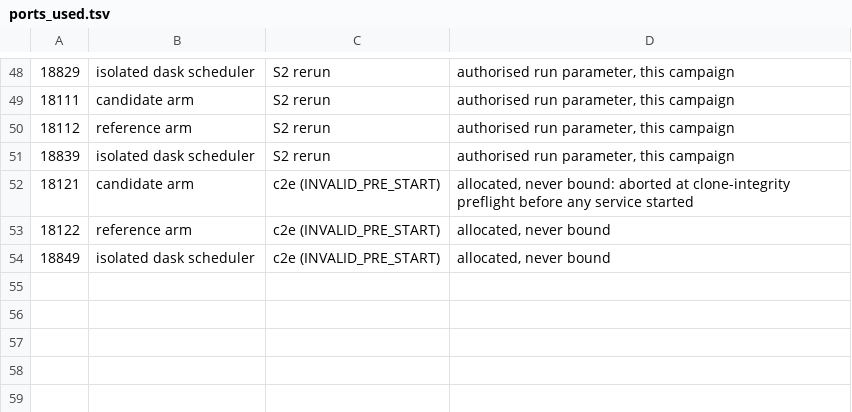
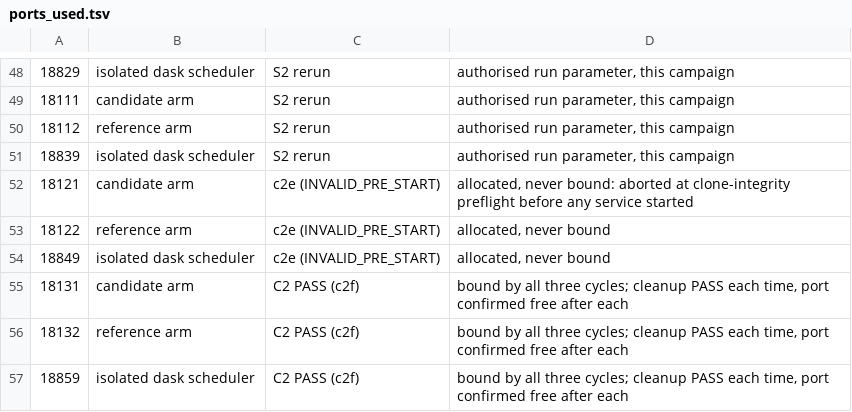
Before and after one commit to cywhale/woa23, a TSV file: dev2026/scripts/ports_used.tsv, drawn as a sheet; only a part is shown, gaps mark what is left out.

Commit message:
docs(s2): record the c2f C2 PASS, and the two attempts before it
C2 PASS — isolated package-tree semantic correctness after D1 patch at production
worker count, with observed sibling seed diversity. Three cycles, 64/64 MATCH
each, six distinct sibling seed digests, 9/9 clone integrity, cleanup PASS in
every cycle, production never connected to. Written into spec 002 (revision 17,
section 7a.5c), ROADMAP.md and BASELINE.md.

Two things the review asked to state precisely rather than loosely:

Order stability. c2f and c2c involve the same two cases, C16 and C16-csv, and
did NOT behave identically: c2c varied on both arms (4 pairs), c2f on the
candidate only (2 pairs). Recorded as what was seen, in a table that shows both
runs side by side. The difference is not explained and not attributed — with no
pinned seed, three cycles landing on one order is compatible with coincidence,
so the reference has three samples and not a property.

Requests. The docs previously carried the ceiling alone. The actual figures are
now read out of the artefacts: 64 per arm per cycle from request_order_counts
(RC 32 + CR 32), 2 for the store probe, so 396 requests are recorded as actually
issued. Process readiness is NOT counted by the harness — 1-30 per arm per cycle,
so the total is 402-576 against a 576 ceiling. That gap is named as a harness
gap, not smoothed over; no change and no rerun is proposed for it here.

The ledger records 18131/18132/18859 as bound by all three cycles with cleanup
PASS each time. c2d and c2e keep their classifications and their evidence.

Every standing limitation travels with the result unchanged: -S ran no site.py,
not PM2, sibling-level seed diversity, no worker-level import provenance, the
zero-chunk anchor read offline-audited rather than observed, and no latency,
deployment or performance conclusion of any kind.

Offline: 18 suites green. api/ unchanged.

```diff
--- a/dev2026/scripts/ports_used.tsv
+++ b/dev2026/scripts/ports_used.tsv
@@ -54 +54,4 @@
 18849	isolated dask scheduler	c2e (INVALID_PRE_START)	allocated, never bound
+18131	candidate arm	C2 PASS (c2f)	bound by all three cycles; cleanup PASS each time, port confirmed free after each
+18132	reference arm	C2 PASS (c2f)	bound by all three cycles; cleanup PASS each time, port confirmed free after each
+18859	isolated dask scheduler	C2 PASS (c2f)	bound by all three cycles; cleanup PASS each time, port confirmed free after each
```
Also changed, not shown: 3 other files.
